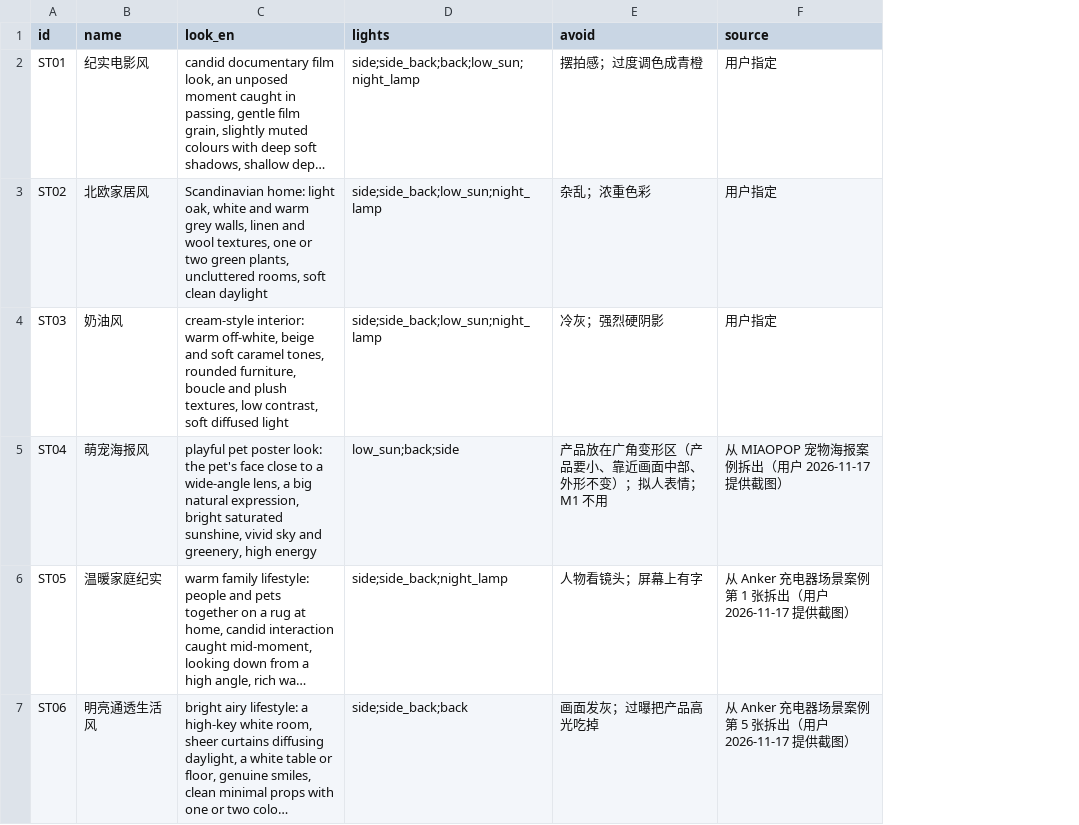
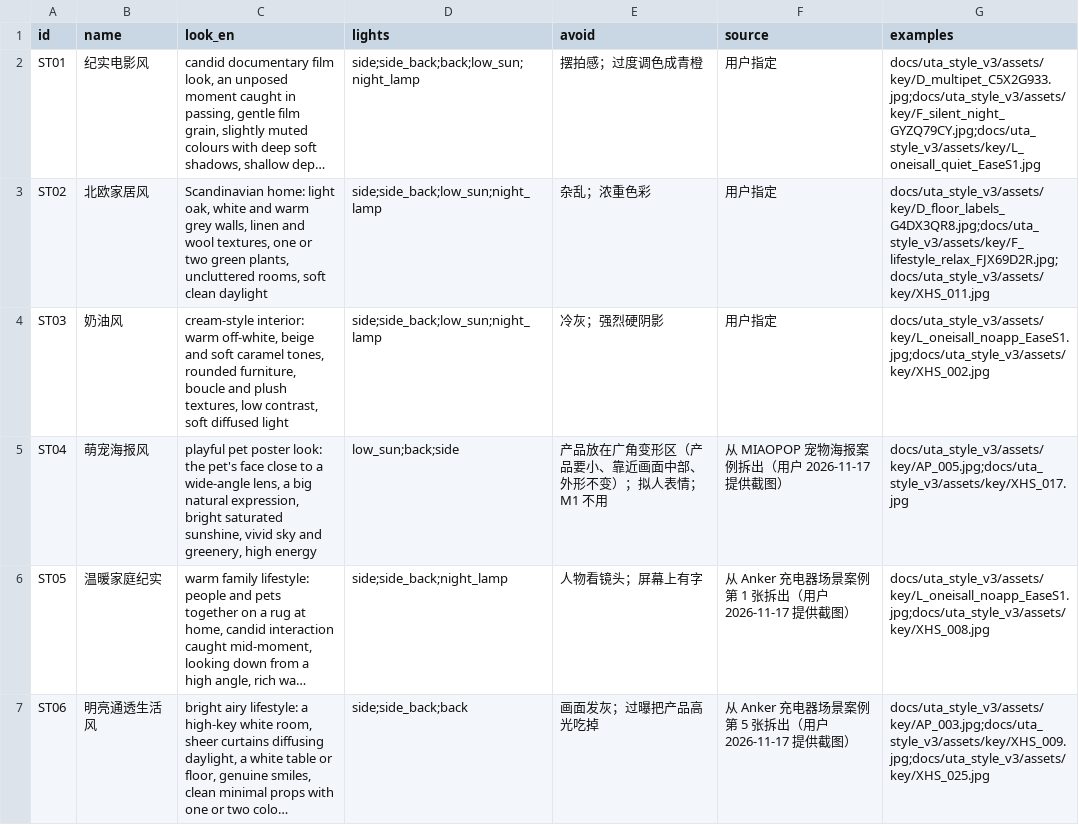
Before and after one commit to geoorood-beep/amazon-visual-design, a CSV file: pools/styles.csv, drawn as a sheet; long unchanged cells end in …; the diff names each change by its address in the sheet, - before the commit and + after, or states it on an @@ line.

```diff
--- a/pools/styles.csv
+++ b/pools/styles.csv
+column G (examples), rows 2-7: docs/uta_style_v3/assets/key/D_multipet_C5X2G933.jpg;docs/uta_style_v3/assets/key/F_silent_night_GYZQ79CY.jpg;docs/uta_style_v3/assets/key/L_oneisall_quiet_EaseS1.jpg | docs/uta_style_v3/assets/key/D_floor_labels_G4DX3QR8.jpg;docs/uta_style_v3/assets/key/F_lifestyle_relax_FJX69D2R.jpg;docs/uta_style_v3/assets/key/XHS_011.jpg | docs/uta_style_v3/assets/key/L_oneisall_noapp_EaseS1.jpg;docs/uta_style_v3/assets/key/XHS_002.jpg | docs/uta_style_v3/assets/key/AP_005.jpg;docs/uta_style_v3/assets/key/XHS_017.jpg | docs/uta_style_v3/assets/key/L_oneisall_noapp_EaseS1.jpg;docs/uta_style_v3/assets/key/XHS_008.jpg | docs/uta_style_v3/assets/key/AP_003.jpg;docs/uta_style_v3/assets/key/XHS_009.jpg;docs/uta_style_v3/assets/key/XHS_025.jpg
```
Also changed, not shown: 12 other files.
